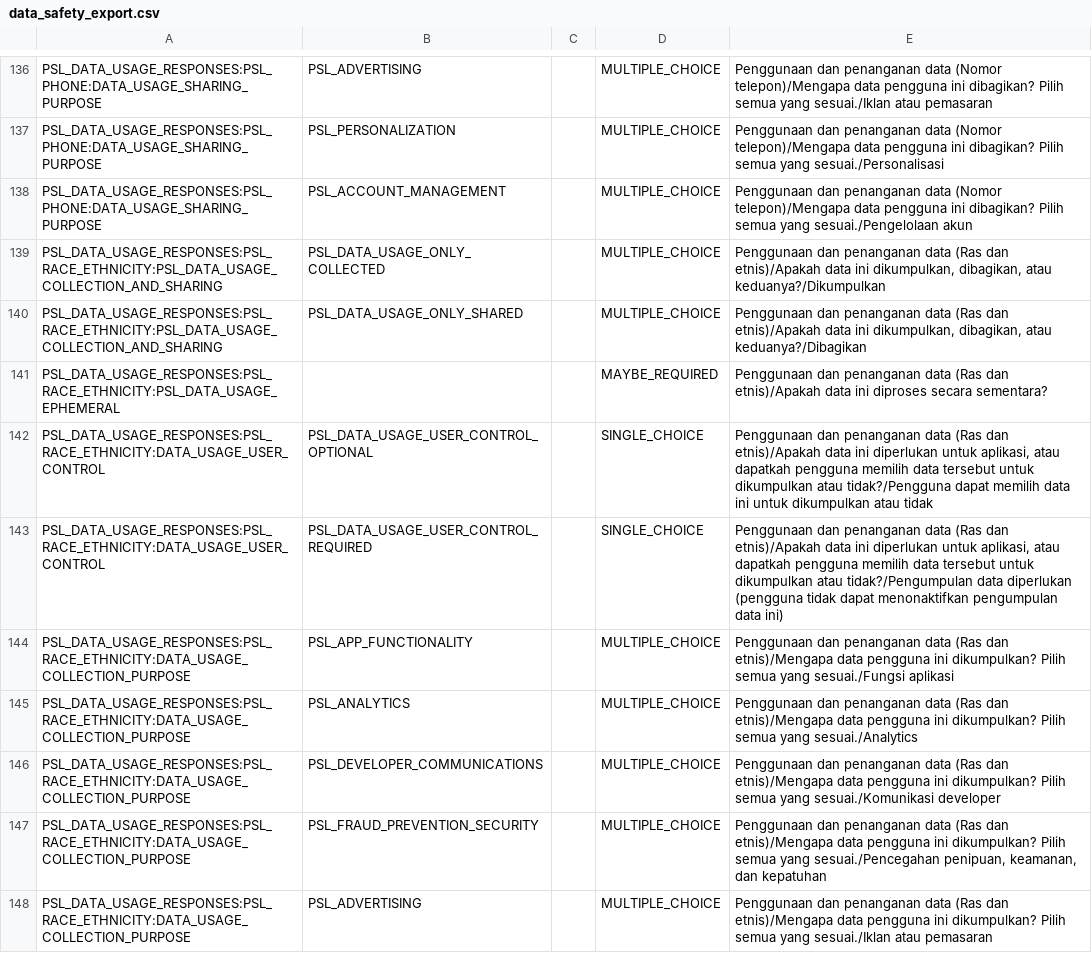
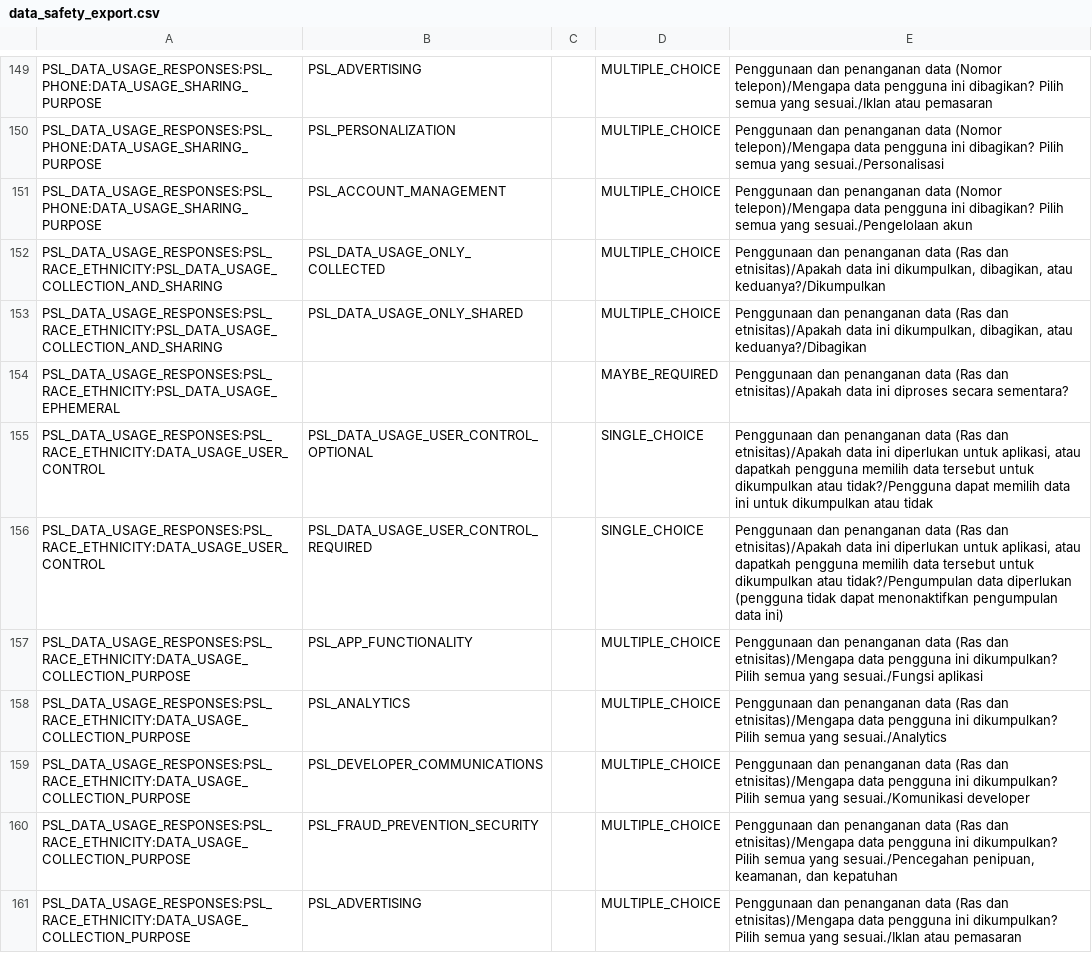
Before and after one commit to aldifebrianpadang/aldifebrianpadang.github.io, a CSV file: data_safety_export.csv, drawn as a sheet; only a part is shown, gaps mark what is left out; the diff covers the shown part only.

```diff
--- a/data_safety_export.csv
+++ b/data_safety_export.csv
@@ -138,11 +151,11 @@ PSL_DATA_USAGE_RESPONSES:PSL_PHONE:DATA_USAGE_SHARING_PURPOSE,PSL_PERSONALIZATIO
 PSL_DATA_USAGE_RESPONSES:PSL_PHONE:DATA_USAGE_SHARING_PURPOSE,PSL_ACCOUNT_MANAGEMENT,,MULTIPLE_CHOICE,Penggunaan dan penanganan data (Nomor telepon)/Mengapa data pengguna ini dibagikan? Pilih semua yang sesuai./Pengelolaan akun
-PSL_DATA_USAGE_RESPONSES:PSL_RACE_ETHNICITY:PSL_DATA_USAGE_COLLECTION_AND_SHARING,PSL_DATA_USAGE_ONLY_COLLECTED,,MULTIPLE_CHOICE,"Penggunaan dan penanganan data (Ras dan etnis)/Apakah data ini dikumpulkan, dibagikan, atau keduanya?/Dikumpulkan"
-PSL_DATA_USAGE_RESPONSES:PSL_RACE_ETHNICITY:PSL_DATA_USAGE_COLLECTION_AND_SHARING,PSL_DATA_USAGE_ONLY_SHARED,,MULTIPLE_CHOICE,"Penggunaan dan penanganan data (Ras dan etnis)/Apakah data ini dikumpulkan, dibagikan, atau keduanya?/Dibagikan"
-PSL_DATA_USAGE_RESPONSES:PSL_RACE_ETHNICITY:PSL_DATA_USAGE_EPHEMERAL,,,MAYBE_REQUIRED,Penggunaan dan penanganan data (Ras dan etnis)/Apakah data ini diproses secara sementara?
-PSL_DATA_USAGE_RESPONSES:PSL_RACE_ETHNICITY:DATA_USAGE_USER_CONTROL,PSL_DATA_USAGE_USER_CONTROL_OPTIONAL,,SINGLE_CHOICE,"Penggunaan dan penanganan data (Ras dan etnis)/Apakah data ini diperlukan untuk aplikasi, atau dapatkah pengguna memilih data tersebut untuk dikumpulkan atau tidak?/Pengguna dapat memilih data ini untuk dikumpulkan atau tidak"
-PSL_DATA_USAGE_RESPONSES:PSL_RACE_ETHNICITY:DATA_USAGE_USER_CONTROL,PSL_DATA_USAGE_USER_CONTROL_REQUIRED,,SINGLE_CHOICE,"Penggunaan dan penanganan data (Ras dan etnis)/Apakah data ini diperlukan untuk aplikasi, atau dapatkah pengguna memilih data tersebut untuk dikumpulkan atau tidak?/Pengumpulan data diperlukan (pengguna tidak dapat menonaktifkan pengumpulan data ini)"
-PSL_DATA_USAGE_RESPONSES:PSL_RACE_ETHNICITY:DATA_USAGE_COLLECTION_PURPOSE,PSL_APP_FUNCTIONALITY,,MULTIPLE_CHOICE,Penggunaan dan penanganan data (Ras dan etnis)/Mengapa data pengguna ini dikumpulkan? Pilih semua yang sesuai./Fungsi aplikasi
-PSL_DATA_USAGE_RESPONSES:PSL_RACE_ETHNICITY:DATA_USAGE_COLLECTION_PURPOSE,PSL_ANALYTICS,,MULTIPLE_CHOICE,Penggunaan dan penanganan data (Ras dan etnis)/Mengapa data pengguna ini dikumpulkan? Pilih semua yang sesuai./Analytics
-PSL_DATA_USAGE_RESPONSES:PSL_RACE_ETHNICITY:DATA_USAGE_COLLECTION_PURPOSE,PSL_DEVELOPER_COMMUNICATIONS,,MULTIPLE_CHOICE,Penggunaan dan penanganan data (Ras dan etnis)/Mengapa data pengguna ini dikumpulkan? Pilih semua yang sesuai./Komunikasi developer
-PSL_DATA_USAGE_RESPONSES:PSL_RACE_ETHNICITY:DATA_USAGE_COLLECTION_PURPOSE,PSL_FRAUD_PREVENTION_SECURITY,,MULTIPLE_CHOICE,"Penggunaan dan penanganan data (Ras dan etnis)/Mengapa data pengguna ini dikumpulkan? Pilih semua yang sesuai./Pencegahan penipuan, keamanan, dan kepatuhan"
-PSL_DATA_USAGE_RESPONSES:PSL_RACE_ETHNICITY:DATA_USAGE_COLLECTION_PURPOSE,PSL_ADVERTISING,,MULTIPLE_CHOICE,Penggunaan dan penanganan data (Ras dan etnis)/Mengapa data pengguna ini dikumpulkan? Pilih semua yang sesuai./Iklan atau pemasaran
+PSL_DATA_USAGE_RESPONSES:PSL_RACE_ETHNICITY:PSL_DATA_USAGE_COLLECTION_AND_SHARING,PSL_DATA_USAGE_ONLY_COLLECTED,,MULTIPLE_CHOICE,"Penggunaan dan penanganan data (Ras dan etnisitas)/Apakah data ini dikumpulkan, dibagikan, atau keduanya?/Dikumpulkan"
+PSL_DATA_USAGE_RESPONSES:PSL_RACE_ETHNICITY:PSL_DATA_USAGE_COLLECTION_AND_SHARING,PSL_DATA_USAGE_ONLY_SHARED,,MULTIPLE_CHOICE,"Penggunaan dan penanganan data (Ras dan etnisitas)/Apakah data ini dikumpulkan, dibagikan, atau keduanya?/Dibagikan"
+PSL_DATA_USAGE_RESPONSES:PSL_RACE_ETHNICITY:PSL_DATA_USAGE_EPHEMERAL,,,MAYBE_REQUIRED,Penggunaan dan penanganan data (Ras dan etnisitas)/Apakah data ini diproses secara sementara?
+PSL_DATA_USAGE_RESPONSES:PSL_RACE_ETHNICITY:DATA_USAGE_USER_CONTROL,PSL_DATA_USAGE_USER_CONTROL_OPTIONAL,,SINGLE_CHOICE,"Penggunaan dan penanganan data (Ras dan etnisitas)/Apakah data ini diperlukan untuk aplikasi, atau dapatkah pengguna memilih data tersebut untuk dikumpulkan atau tidak?/Pengguna dapat memilih data ini untuk dikumpulkan atau tidak"
+PSL_DATA_USAGE_RESPONSES:PSL_RACE_ETHNICITY:DATA_USAGE_USER_CONTROL,PSL_DATA_USAGE_USER_CONTROL_REQUIRED,,SINGLE_CHOICE,"Penggunaan dan penanganan data (Ras dan etnisitas)/Apakah data ini diperlukan untuk aplikasi, atau dapatkah pengguna memilih data tersebut untuk dikumpulkan atau tidak?/Pengumpulan data diperlukan (pengguna tidak dapat menonaktifkan pengumpulan data ini)"
+PSL_DATA_USAGE_RESPONSES:PSL_RACE_ETHNICITY:DATA_USAGE_COLLECTION_PURPOSE,PSL_APP_FUNCTIONALITY,,MULTIPLE_CHOICE,Penggunaan dan penanganan data (Ras dan etnisitas)/Mengapa data pengguna ini dikumpulkan? Pilih semua yang sesuai./Fungsi aplikasi
+PSL_DATA_USAGE_RESPONSES:PSL_RACE_ETHNICITY:DATA_USAGE_COLLECTION_PURPOSE,PSL_ANALYTICS,,MULTIPLE_CHOICE,Penggunaan dan penanganan data (Ras dan etnisitas)/Mengapa data pengguna ini dikumpulkan? Pilih semua yang sesuai./Analytics
+PSL_DATA_USAGE_RESPONSES:PSL_RACE_ETHNICITY:DATA_USAGE_COLLECTION_PURPOSE,PSL_DEVELOPER_COMMUNICATIONS,,MULTIPLE_CHOICE,Penggunaan dan penanganan data (Ras dan etnisitas)/Mengapa data pengguna ini dikumpulkan? Pilih semua yang sesuai./Komunikasi developer
+PSL_DATA_USAGE_RESPONSES:PSL_RACE_ETHNICITY:DATA_USAGE_COLLECTION_PURPOSE,PSL_FRAUD_PREVENTION_SECURITY,,MULTIPLE_CHOICE,"Penggunaan dan penanganan data (Ras dan etnisitas)/Mengapa data pengguna ini dikumpulkan? Pilih semua yang sesuai./Pencegahan penipuan, keamanan, dan kepatuhan"
+PSL_DATA_USAGE_RESPONSES:PSL_RACE_ETHNICITY:DATA_USAGE_COLLECTION_PURPOSE,PSL_ADVERTISING,,MULTIPLE_CHOICE,Penggunaan dan penanganan data (Ras dan etnisitas)/Mengapa data pengguna ini dikumpulkan? Pilih semua yang sesuai./Iklan atau pemasaran
```
Also changed, not shown: 14 added rows, 1 removed row and 42 edited cells elsewhere in this file, 2 other files.
